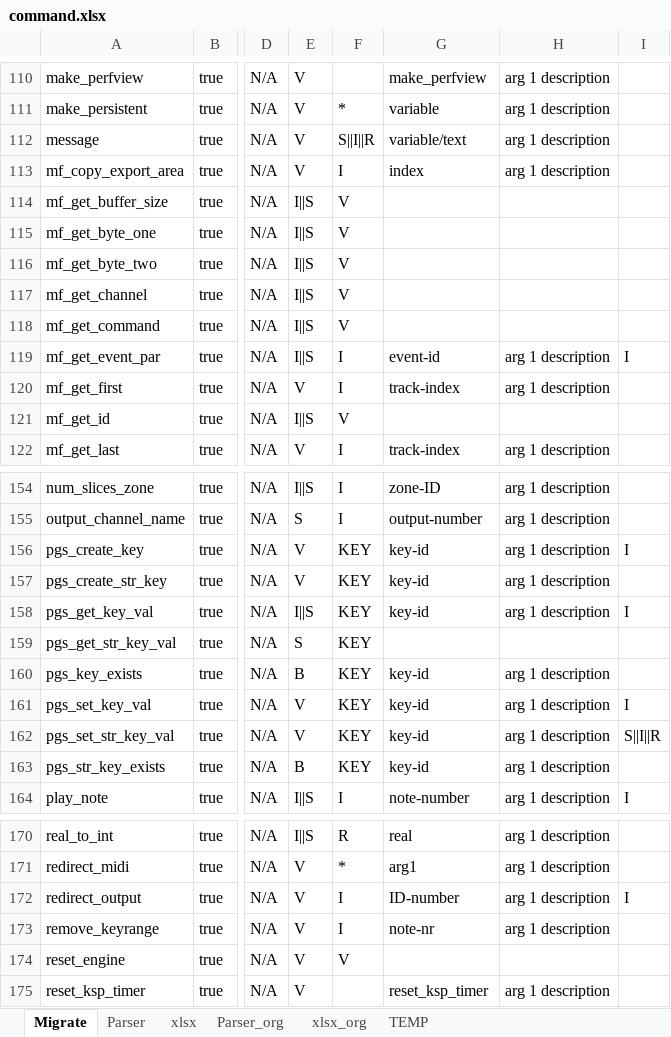
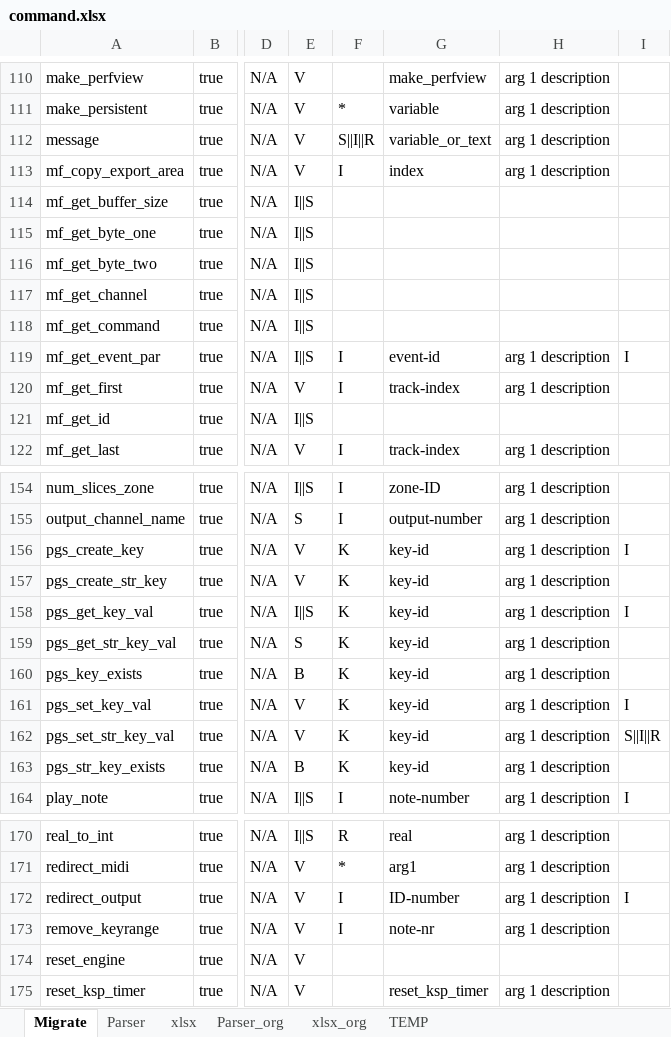
Before and after one commit to r-koubou/KSPCompiler, an Excel workbook: Compiler/Applications/SymbolDatabaseCliApp/_Migration/command.xlsx, sheet Migrate, drawn as a sheet; only a part is shown, gaps mark what is left out; values as stored, in another font and other column widths than the file's, no borders; the diff covers the shown part only; the diff names each change by its address in the sheet, - before the commit and + after, or states it on an @@ line.

```diff
--- a/Compiler/Applications/SymbolDatabaseCliApp/_Migration/command.xlsx (sheet Migrate)
+++ b/Compiler/Applications/SymbolDatabaseCliApp/_Migration/command.xlsx (sheet Migrate)
-G112: variable/text
+G112: variable_or_text
-F114:F118: V
+F114:F118: (empty)
-F121: V
+F121: (empty)
-F156:F163: KEY
+F156:F163: K
-G159: (empty)
+G159: key-id
-H159: (empty)
+H159: arg 1 description
-F174: V
+F174: (empty)
```
Also changed, not shown: 7 edited cells elsewhere in this sheet, sheet Parser, 7 other files.
